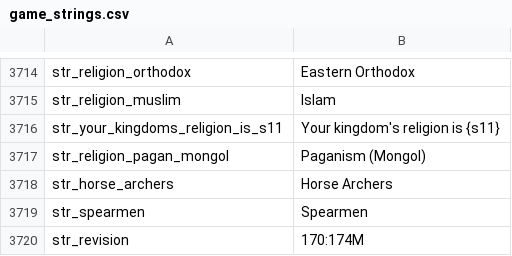
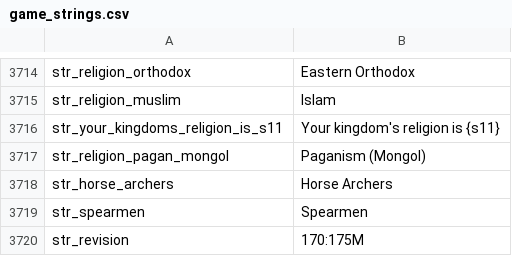
Before and after one commit to zac123456789123/mountblade-ad1257svn-chinese-translation, a CSV file: trunk/cns_ref/en_base/game_strings.csv, drawn as a sheet; only a part is shown, gaps mark what is left out.

```diff
--- a/trunk/cns_ref/en_base/game_strings.csv
+++ b/trunk/cns_ref/en_base/game_strings.csv
@@ -3719,2 +3719,2 @@ str_horse_archers|Horse Archers
 str_spearmen|Spearmen
-str_revision|170:174M
+str_revision|170:175M
```
Also changed, not shown: trunk/cns/factions.csv, 7 other files.
